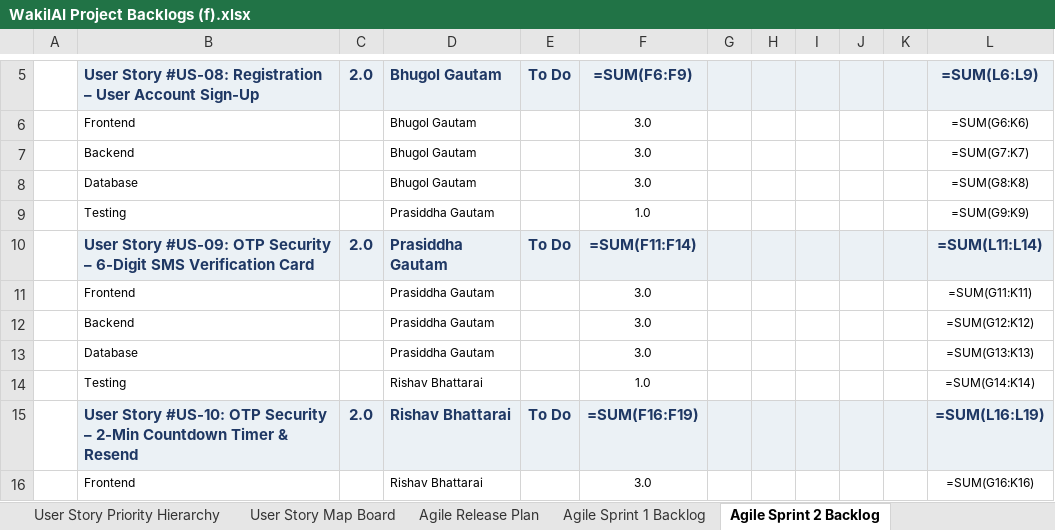
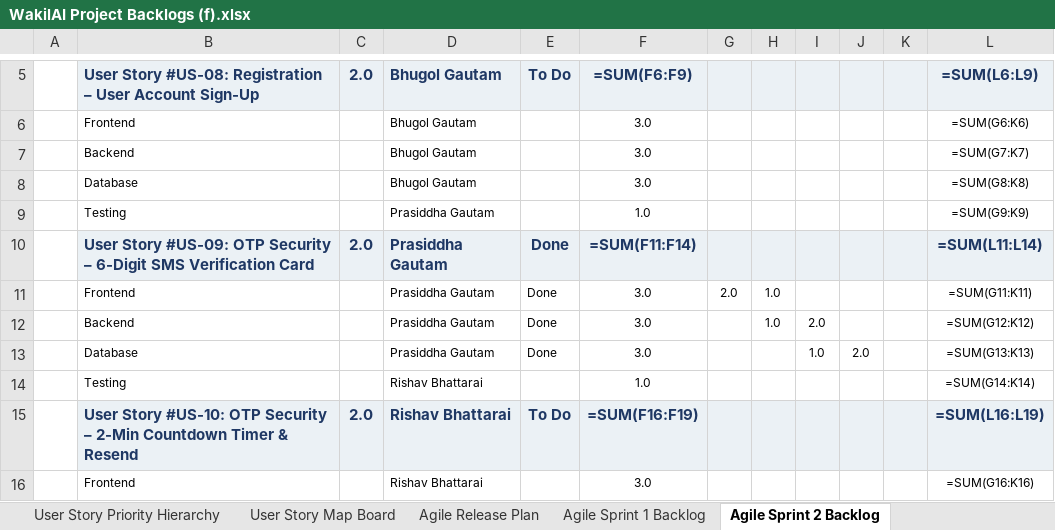
Before and after one commit to laliguras101/WakilAI, an Excel workbook: WakilAI Project Backlogs (f).xlsx, sheet Agile Sprint 2 Backlog, drawn as a sheet; only a part is shown, gaps mark what is left out; values as stored, in another font and other column widths than the file's, no borders; formulas without a stored value are shown as written; charts and pictures not drawn; the diff names each change by its address in the sheet, - before the commit and + after, or states it on an @@ line.

```diff
--- a/WakilAI Project Backlogs (f).xlsx (sheet Agile Sprint 2 Backlog)
+++ b/WakilAI Project Backlogs (f).xlsx (sheet Agile Sprint 2 Backlog)
-E10: To Do
+E10: Done
-E11:E13: (empty)
+E11:E13: Done
-G11: (empty)
+G11: 2.0
-H11:H12: (empty)
+H11:H12: 1.0
-I12: (empty)
+I12: 2.0
-I13: (empty)
+I13: 1.0
-J13: (empty)
+J13: 2.0
```
Also changed, not shown: charts or pictures, 1 other file.
